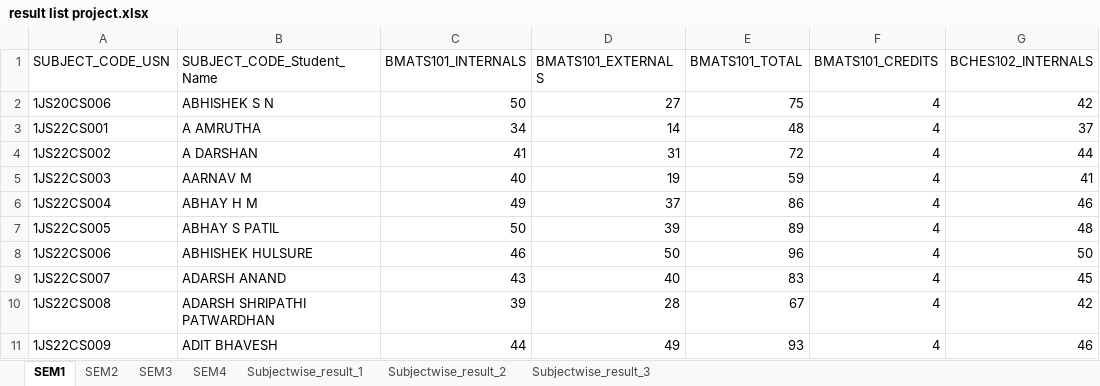
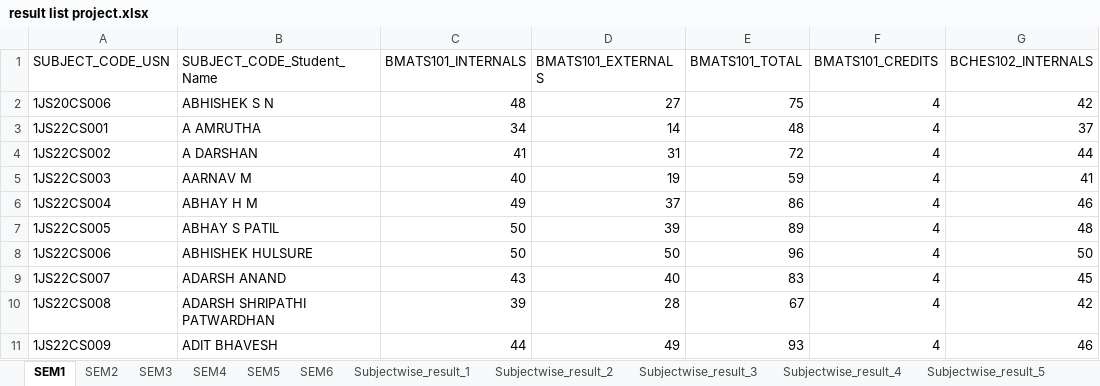
Before and after one commit to chetanuchiha16/Group-Projects, an Excel workbook: Student_Result_project/backend/Inputs/ExcelSheet/result list project.xlsx, sheet SEM1, drawn as a sheet; only a part is shown; values as stored, in another font and other column widths than the file's, no borders; the diff names each change by its address in the sheet, - before the commit and + after, or states it on an @@ line.

```diff
--- a/Student_Result_project/backend/Inputs/ExcelSheet/result list project.xlsx (sheet SEM1)
+++ b/Student_Result_project/backend/Inputs/ExcelSheet/result list project.xlsx (sheet SEM1)
+sheet tab: SEM5
+sheet tab: SEM6
+sheet tab: Subjectwise_result_4
+sheet tab: Subjectwise_result_5
-C2 (BMATS101_INTERNALS): 50
+C2 (BMATS101_INTERNALS): 48
-C8 (BMATS101_INTERNALS): 46
+C8 (BMATS101_INTERNALS): 50
```
Also changed, not shown: other sheet tabs, Student_Result_project/frontend/public/template.xlsx, 5 other files.
